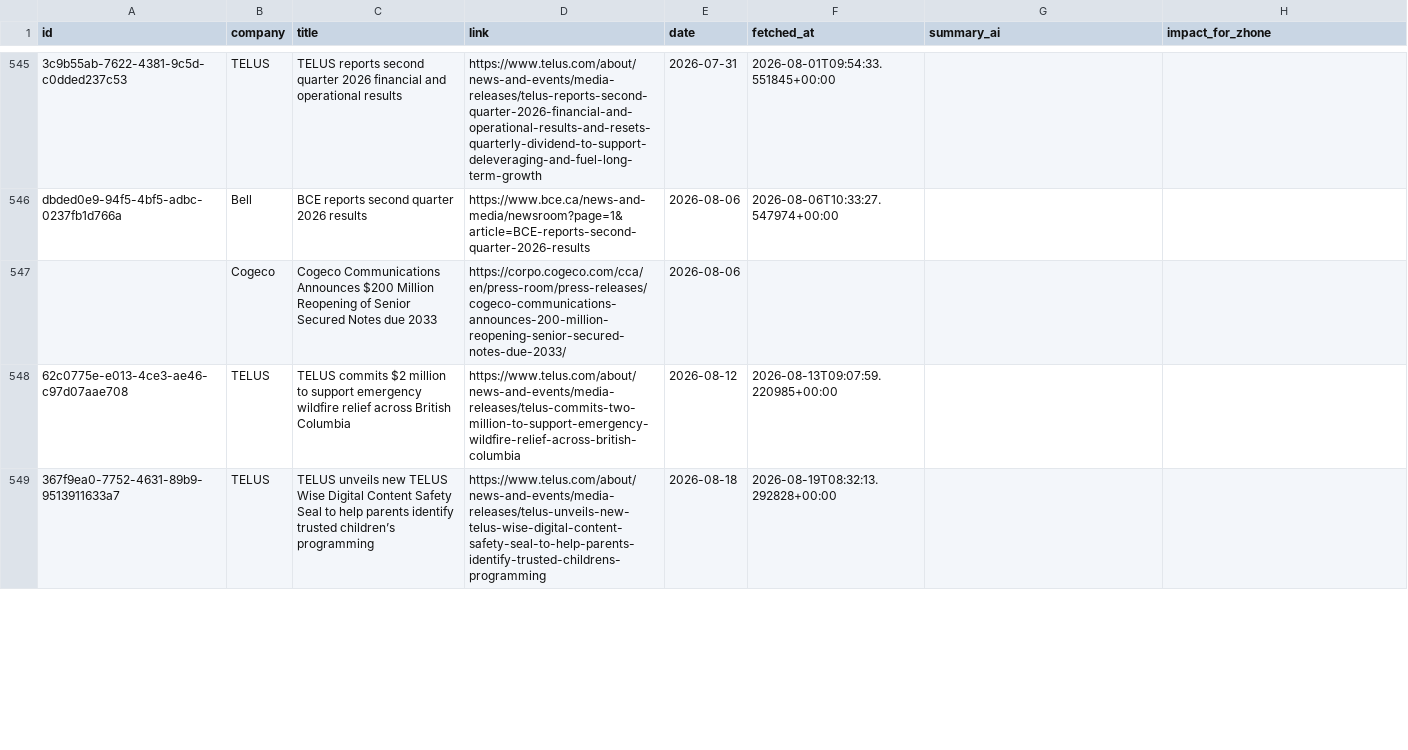
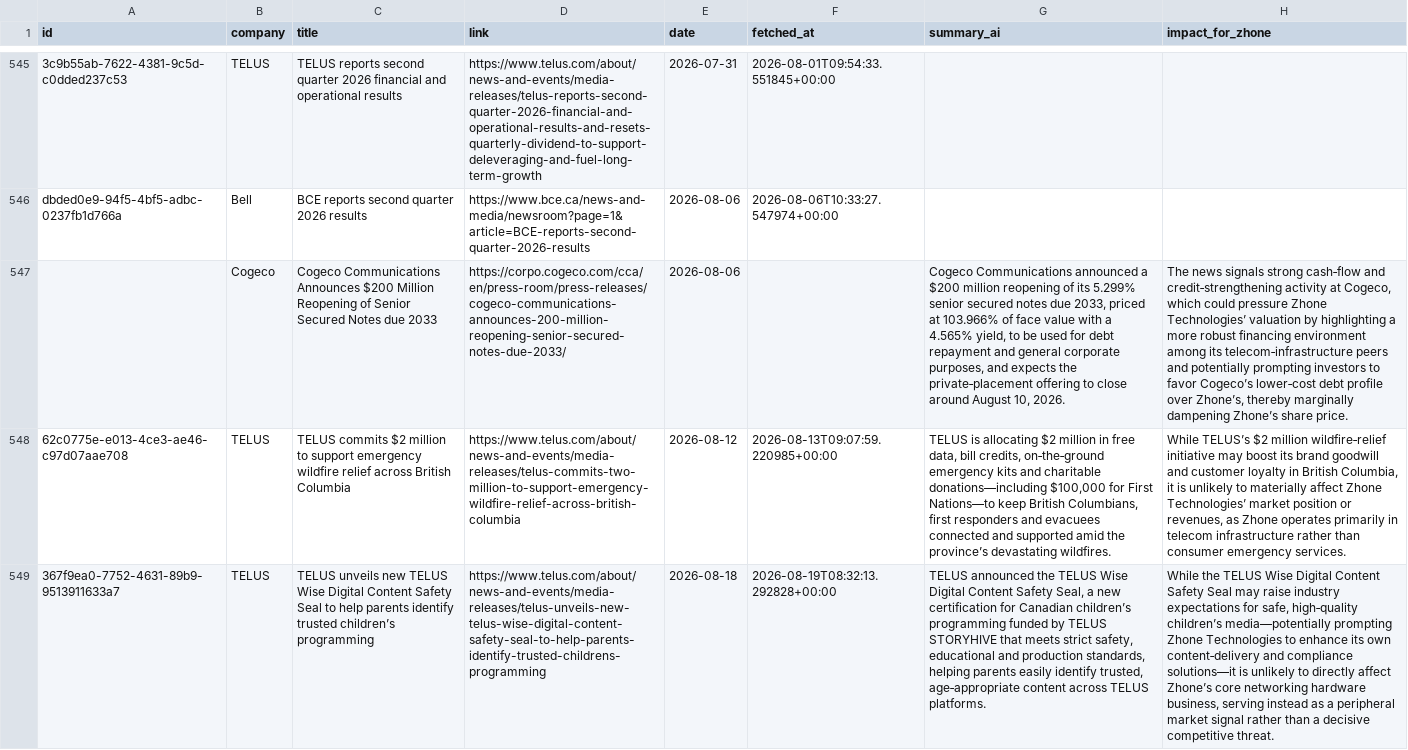
Before and after one commit to flabelle999/customer-presswatch, a CSV file: press_releases_master.csv, drawn as a sheet; only a part is shown, gaps mark what is left out; the diff covers the shown part only; the diff names each change by its address in the sheet, - before the commit and + after, or states it on an @@ line.

```diff
--- a/press_releases_master.csv
+++ b/press_releases_master.csv
-G547 (summary_ai): (empty)
+G547 (summary_ai): Cogeco Communications announced a $200 million reopening of its 5.299% senior secured notes due 2033, priced at 103.966% of face value with a 4.565% yield, to be used for debt repayment and general corporate purposes, and expects the private‑placement offering to close around August 10, 2026.
-H547 (impact_for_zhone): (empty)
+H547 (impact_for_zhone): The news signals strong cash‑flow and credit‑strengthening activity at Cogeco, which could pressure Zhone Technologies’ valuation by highlighting a more robust financing environment among its telecom‑infrastructure peers and potentially prompting investors to favor Cogeco’s lower‑cost debt profile over Zhone’s, thereby marginally dampening Zhone’s share price.
-G548 (summary_ai): (empty)
+G548 (summary_ai): TELUS is allocating $2 million in free data, bill credits, on‑the‑ground emergency kits and charitable donations—including $100,000 for First Nations—to keep British Columbians, first responders and evacuees connected and supported amid the province’s devastating wildfires.
-H548 (impact_for_zhone): (empty)
+H548 (impact_for_zhone): While TELUS’s $2 million wildfire‑relief initiative may boost its brand goodwill and customer loyalty in British Columbia, it is unlikely to materially affect Zhone Technologies’ market position or revenues, as Zhone operates primarily in telecom infrastructure rather than consumer emergency services.
-G549 (summary_ai): (empty)
+G549 (summary_ai): TELUS announced the TELUS Wise Digital Content Safety Seal, a new certification for Canadian children’s programming funded by TELUS STORYHIVE that meets strict safety, educational and production standards, helping parents easily identify trusted, age‑appropriate content across TELUS platforms.
-H549 (impact_for_zhone): (empty)
+H549 (impact_for_zhone): While the TELUS Wise Digital Content Safety Seal may raise industry expectations for safe, high‑quality children’s media—potentially prompting Zhone Technologies to enhance its own content‑delivery and compliance solutions—it is unlikely to directly affect Zhone’s core networking hardware business, serving instead as a peripheral market signal rather than a decisive competitive threat.
```
Also changed, not shown: 4 edited cells elsewhere in this file.
